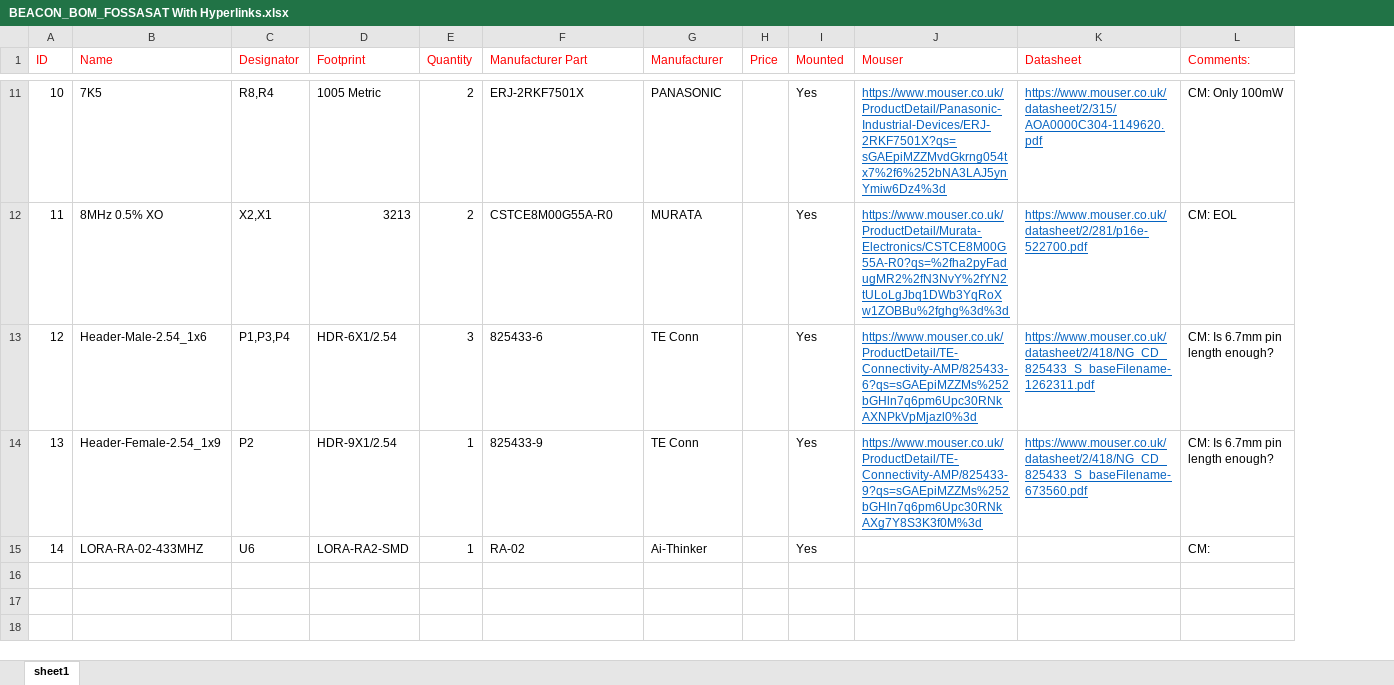
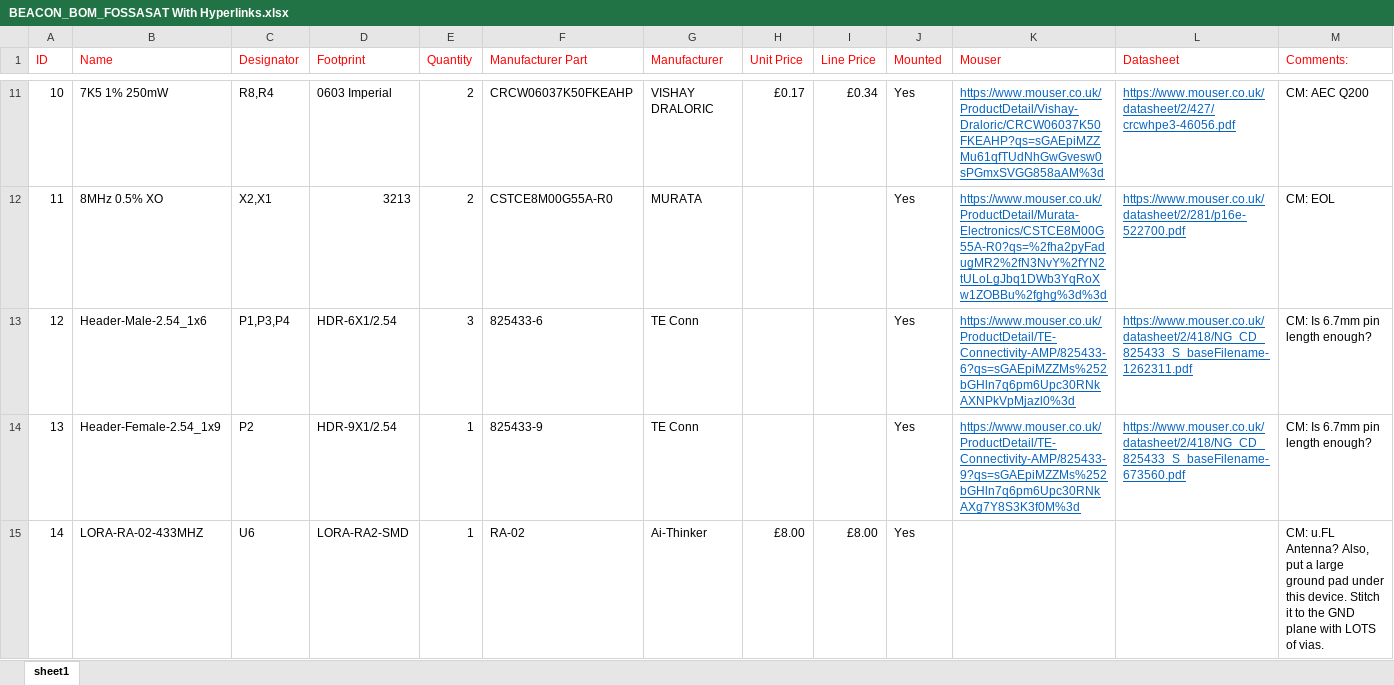
Before and after one commit to FOSSASystems/FOSSASAT-1, an Excel workbook: Hardware/Beacon/BEACON_BOM_FOSSASAT With Hyperlinks.xlsx, sheet sheet1, drawn as a sheet; only a part is shown, gaps mark what is left out; values as stored, in another font and other column widths than the file's, no borders; removed rows and columns are numbered as before the commit, all else as after; the diff covers the shown part only; the diff names each change by its address in the sheet, - before the commit and + after, or states it on an @@ line.

```diff
--- a/Hardware/Beacon/BEACON_BOM_FOSSASAT With Hyperlinks.xlsx (sheet sheet1)
+++ b/Hardware/Beacon/BEACON_BOM_FOSSASAT With Hyperlinks.xlsx (sheet sheet1)
-column H (Price), empty
+column H (Unit Price), rows 11-15: £0.17 |  |  |  | £8.00
+column I (Line Price), rows 11-15: £0.34 |  |  |  | £8.00
-B11 (Name): 7K5
+B11 (Name): 7K5 1% 250mW
-D11 (Footprint): 1005 Metric
+D11 (Footprint): 0603 Imperial
-F11 (Manufacturer Part): ERJ-2RKF7501X
+F11 (Manufacturer Part): CRCW06037K50FKEAHP
-G11 (Manufacturer): PANASONIC
+G11 (Manufacturer): VISHAY DRALORIC
-K11 (Mouser): https://www.mouser.co.uk/ProductDetail/Panasonic-Industrial-Devices/ERJ-2RKF7501X?qs=sGAEpiMZZMvdGkrng054tx7%2f6%252bNA3LAJ5ynYmiw6Dz4%3d
+K11 (Mouser): https://www.mouser.co.uk/ProductDetail/Vishay-Draloric/CRCW06037K50FKEAHP?qs=sGAEpiMZZMu61qfTUdNhGwGvesw0sPGmxSVGG858aAM%3d
-L11 (Datasheet): https://www.mouser.co.uk/datasheet/2/315/AOA0000C304-1149620.pdf
+L11 (Datasheet): https://www.mouser.co.uk/datasheet/2/427/crcwhpe3-46056.pdf
-M11 (Comments:): CM: Only 100mW
+M11 (Comments:): CM: AEC Q200
-M15 (Comments:): CM:
+M15 (Comments:): CM: u.FL Antenna? Also, put a large ground pad under this device. Stitch it to the GND plane with LOTS of vias.
```
Also changed, not shown: 32 edited cells and cell formats elsewhere in this sheet.
